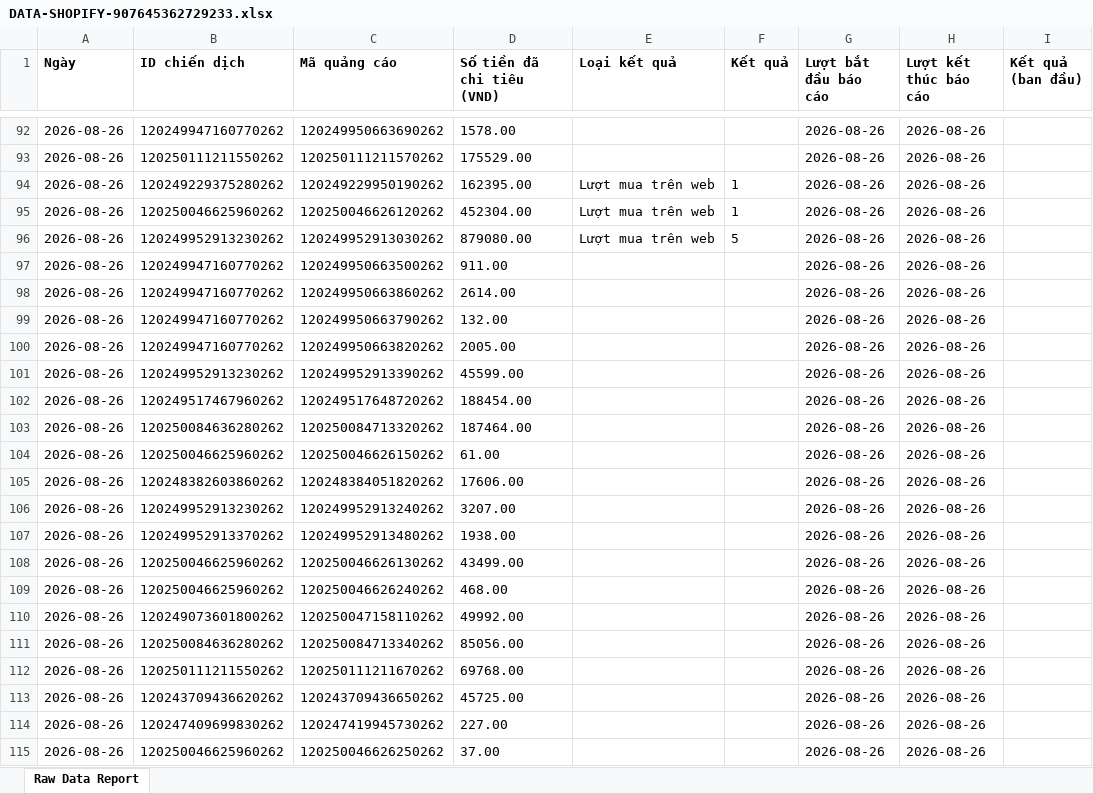
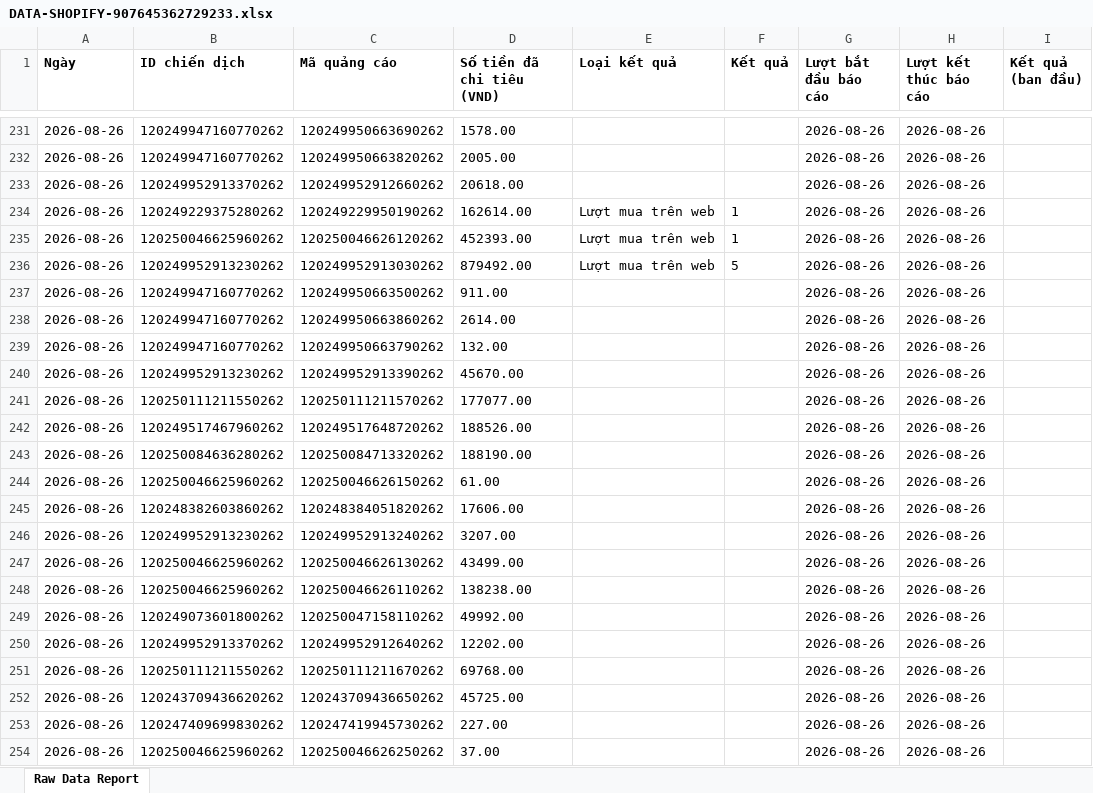
Before and after one commit to NHNT1001/data, an Excel workbook: DATA-SHOPIFY-907645362729233.xlsx, sheet Raw Data Report, drawn as a sheet; only a part is shown, gaps mark what is left out; values as stored, in another font and other column widths than the file's, no borders; charts and pictures not drawn; removed rows and columns are numbered as before the commit, all else as after; the diff covers the shown part only; the diff names each change by its address in the sheet, - before the commit and + after, or states it on an @@ line.

```diff
--- a/DATA-SHOPIFY-907645362729233.xlsx (sheet Raw Data Report)
+++ b/DATA-SHOPIFY-907645362729233.xlsx (sheet Raw Data Report)
-B232 (ID chiến dịch): 120250111211550262
+B232 (ID chiến dịch): 120249947160770262
-C232 (Mã quảng cáo): 120250111211570262
+C232 (Mã quảng cáo): 120249950663820262
-D232 (Số tiền đã chi tiêu (VND)): 175529.00
+D232 (Số tiền đã chi tiêu (VND)): 2005.00
@@ row 90 moved to row 233: 2026-08-26 @@
-D234 (Số tiền đã chi tiêu (VND)): 162395.00
+D234 (Số tiền đã chi tiêu (VND)): 162614.00
-D235 (Số tiền đã chi tiêu (VND)): 452304.00
+D235 (Số tiền đã chi tiêu (VND)): 452393.00
-D236 (Số tiền đã chi tiêu (VND)): 879080.00
+D236 (Số tiền đã chi tiêu (VND)): 879492.00
-row 100: 2026-08-26 | 120249947160770262 | 120249950663820262 | 2005.00 |  |  | 2026-08-26 | 2026-08-26
-D240 (Số tiền đã chi tiêu (VND)): 45599.00
+D240 (Số tiền đã chi tiêu (VND)): 45670.00
+row 241: 2026-08-26 | 120250111211550262 | 120250111211570262 | 177077.00 |  |  | 2026-08-26 | 2026-08-26
-D242 (Số tiền đã chi tiêu (VND)): 188454.00
+D242 (Số tiền đã chi tiêu (VND)): 188526.00
-D243 (Số tiền đã chi tiêu (VND)): 187464.00
+D243 (Số tiền đã chi tiêu (VND)): 188190.00
@@ row 107 moved to row 220: 2026-08-26 @@
-C248 (Mã quảng cáo): 120250046626240262
+C248 (Mã quảng cáo): 120250046626110262
-D248 (Số tiền đã chi tiêu (VND)): 468.00
+D248 (Số tiền đã chi tiêu (VND)): 138238.00
-row 111: 2026-08-26 | 120250084636280262 | 120250084713340262 | 85056.00 |  |  | 2026-08-26 | 2026-08-26
@@ row 124 moved to row 250: 2026-08-26 @@
```
Also changed, not shown: 151 added rows, 11 removed rows, 403 moved rows and 170 edited cells elsewhere in this sheet, DATA-CĐ-Tệp-Trung-805265852439209.xlsx, DATA-Mess-WS-tệp-trung-1917455875136727.xlsx, 1 other file.
